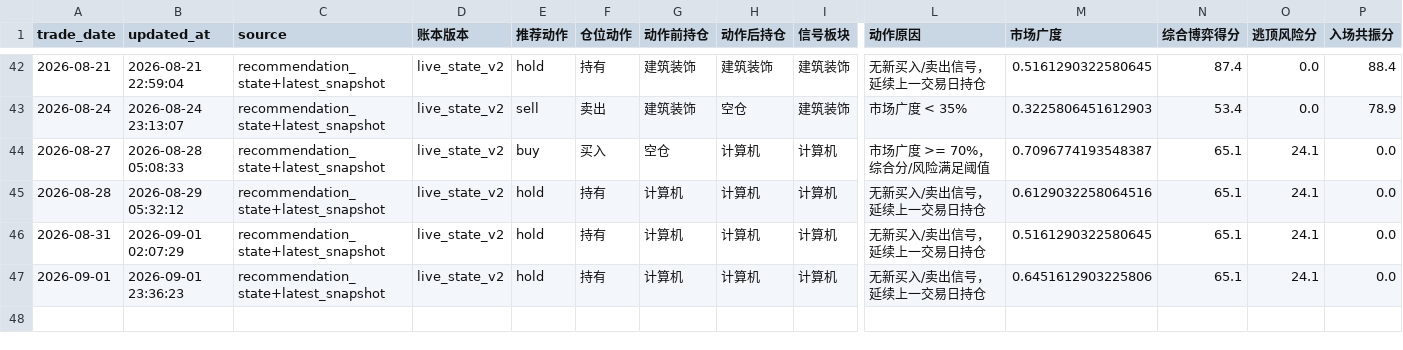
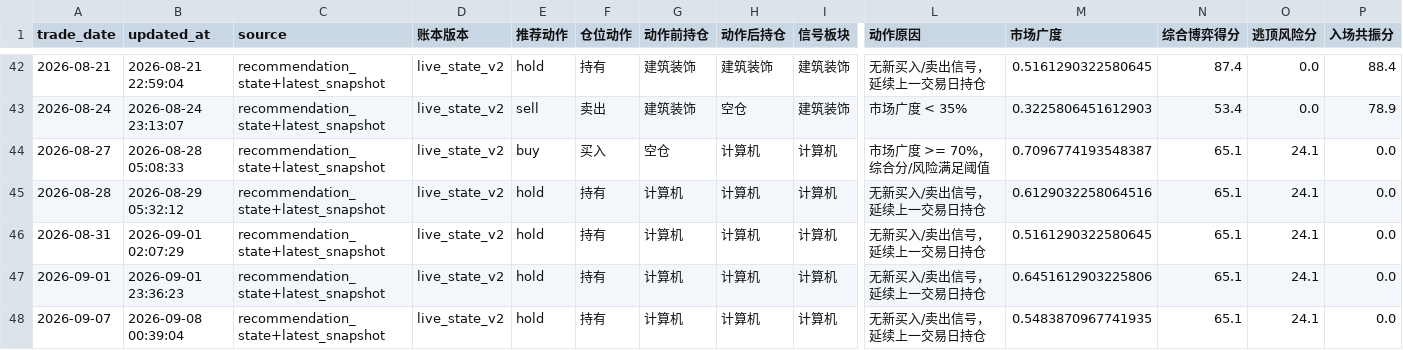
Before and after one commit to AmineSeRaFimmm/a-share-five-layer-pwa, a CSV file: data/live_recommendation_history.csv, drawn as a sheet; only a part is shown, gaps mark what is left out; rows hold the shown columns only; the diff names each change by its address in the sheet, - before the commit and + after, or states it on an @@ line.

```diff
--- a/data/live_recommendation_history.csv
+++ b/data/live_recommendation_history.csv
+row 48: 2026-09-07 | 2026-09-08 00:39:04 | recommendation_state+latest_snapshot | live_state_v2 | hold | 持有 | 计算机 | 计算机 | 计算机 | 无新买入/卖出信号，延续上一交易日持仓 | 0.5483870967741935 | 65.1 | 24.1 | 0.0
```
Also changed, not shown: data/a_share_close_snapshot.csv, data/backtest/top1_fullrisk_grid_300_dedup_top.csv, 16 other files.
